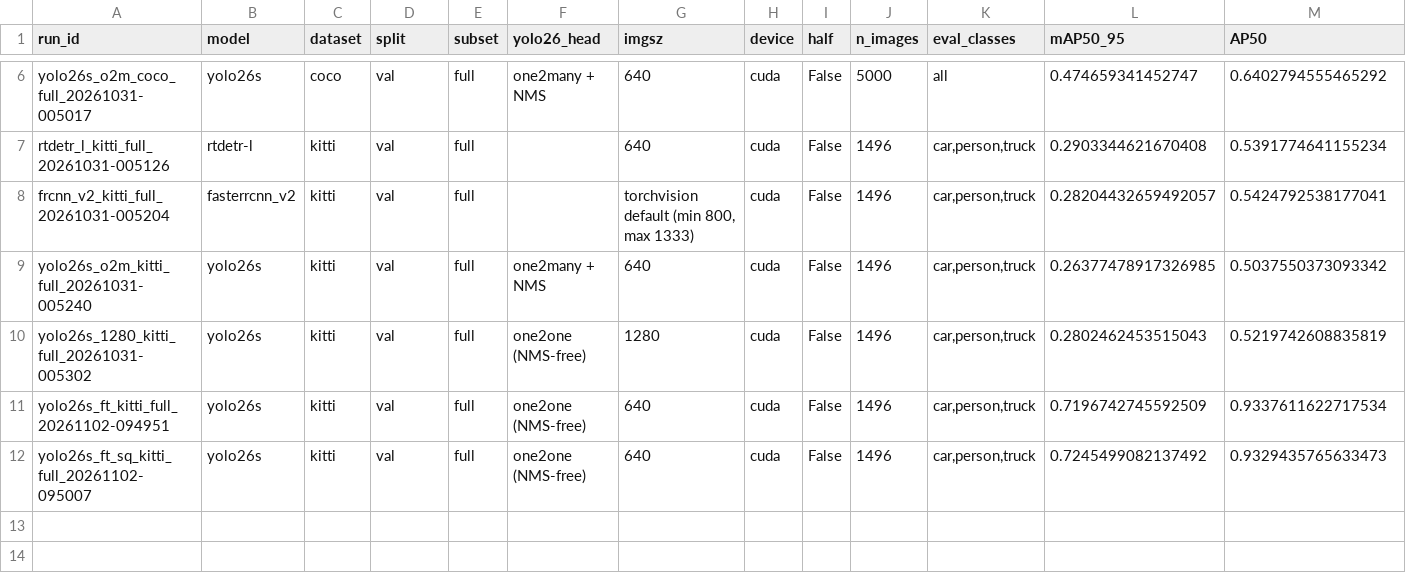
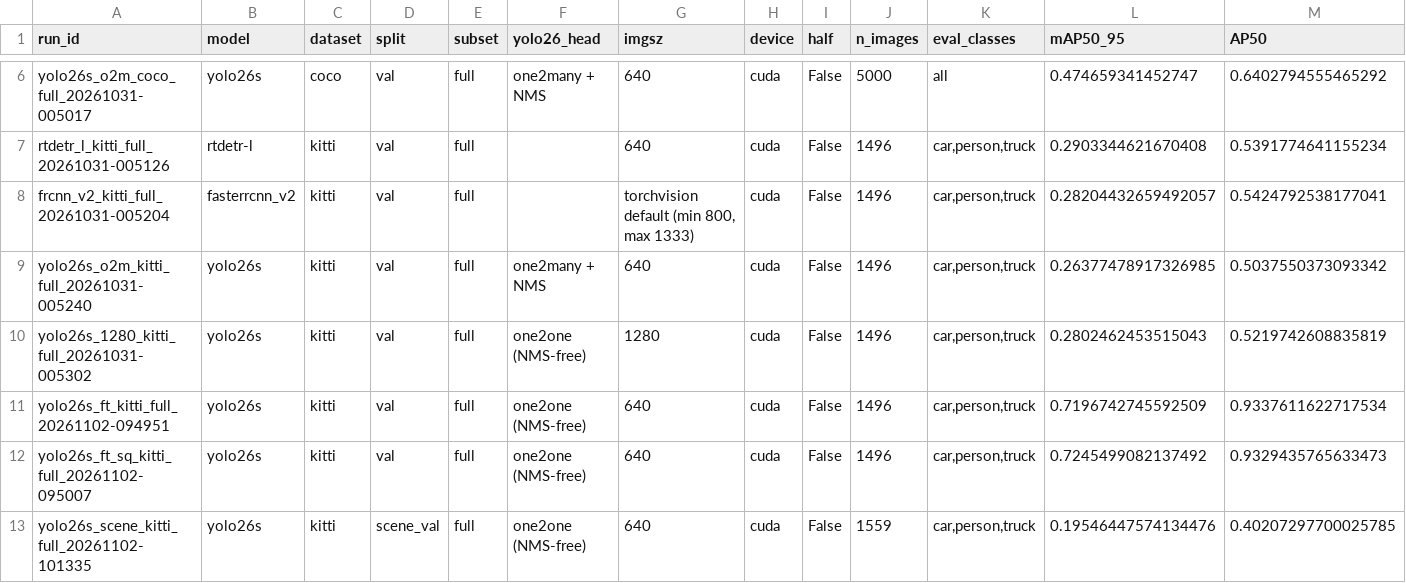
Before and after one commit to shloakk/2d-object-detection, a CSV file: summary.csv, drawn as a sheet; only a part is shown, gaps mark what is left out; rows hold the shown columns only; the diff names each change by its address in the sheet, - before the commit and + after, or states it on an @@ line.

```diff
--- a/summary.csv
+++ b/summary.csv
+row 13: yolo26s_scene_kitti_full_20261102-101335 | yolo26s | kitti | scene_val | full | one2one (NMS-free) | 640 | cuda | False | 1559 | car,person,truck | 0.19546447574134476 | 0.40207297700025785
```
Also changed, not shown: 8 other files.
